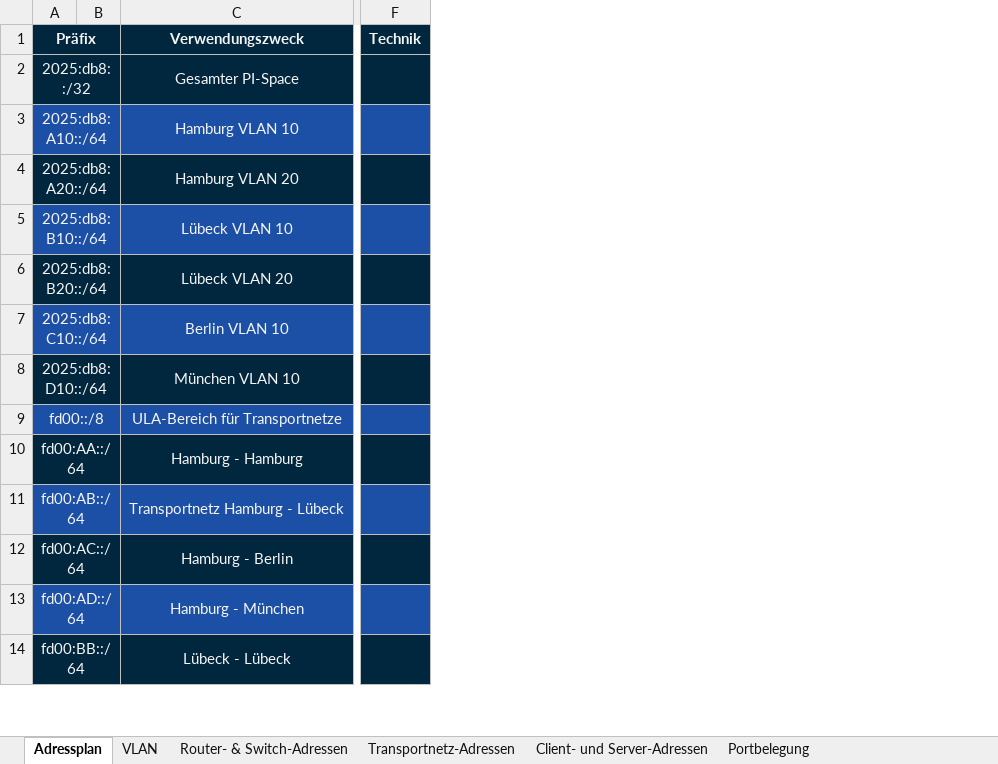
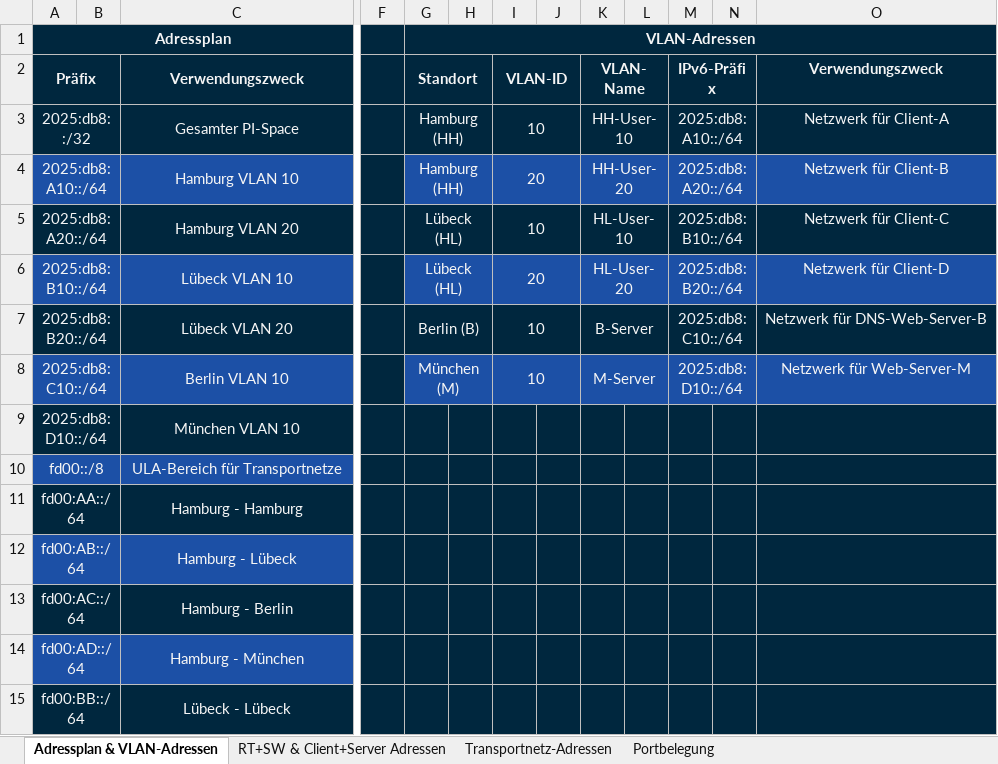
Before and after one commit to mvxsvchs/LF09, an Excel workbook: IPAM-LF09.xlsx, sheet Adressplan & VLAN-Adressen, drawn as a sheet; only a part is shown, gaps mark what is left out; values as stored, in another font and other column widths than the file's, no borders; removed rows and columns are numbered as before the commit, all else as after; rows hold the shown columns only; the diff names each change by its address in the sheet, - before the commit and + after, or states it on an @@ line.

```diff
--- a/IPAM-LF09.xlsx (sheet Adressplan & VLAN-Adressen)
+++ b/IPAM-LF09.xlsx (sheet Adressplan & VLAN-Adressen)
-sheet tab: Adressplan
+sheet tab: Adressplan & VLAN-Adressen
-sheet tab: VLAN
+sheet tab: RT+SW & Client+Server Adressen
-sheet tab: Router- & Switch-Adressen
-sheet tab: Client- und Server-Adressen
-column F (Technik), empty
+column F, empty
+column G (Standort), rows 3-8: Hamburg (HH) | Hamburg (HH) | Lübeck (HL) | Lübeck (HL) | Berlin (B) | München (M)
+column H, empty
+column I (VLAN-ID), rows 3-8: 10 | 20 | 10 | 20 | 10 | 10
+column J, empty
+column K (VLAN-Name), rows 3-8: HH-User-10 | HH-User-20 | HL-User-10 | HL-User-20 | B-Server | M-Server
+column L, empty
+column M (IPv6-Präfix), rows 3-8: 2025:db8:A10::/64 | 2025:db8:A20::/64 | 2025:db8:B10::/64 | 2025:db8:B20::/64 | 2025:db8:C10::/64 | 2025:db8:D10::/64
+column N, empty
+column O (Verwendungszweck), rows 3-8: Netzwerk für Client-A | Netzwerk für Client-B | Netzwerk für Client-C | Netzwerk für Client-D | Netzwerk für DNS-Web-Server-B | Netzwerk für Web-Server-M
+row 1: Adressplan |  |  |  | VLAN-Adressen
-C12 (Verwendungszweck): Transportnetz Hamburg - Lübeck
+C12 (Verwendungszweck): Hamburg - Lübeck
```
Also changed, not shown: sheet RT+SW & Client+Server Adressen, sheet Portbelegung.
